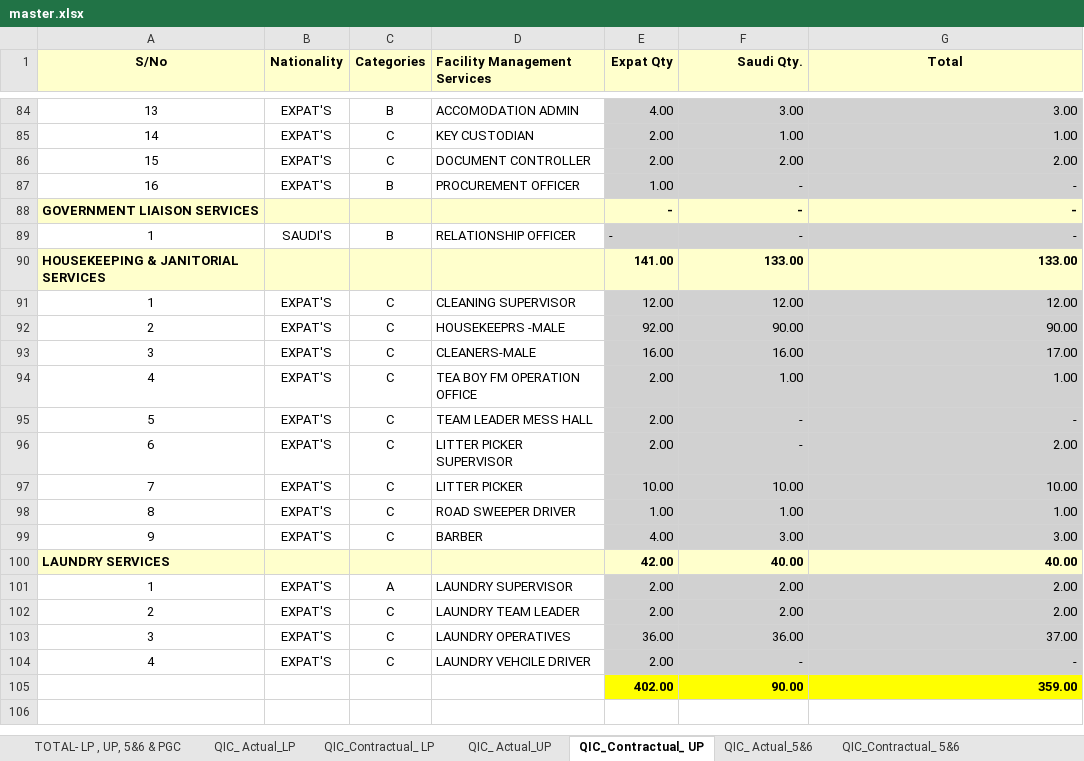
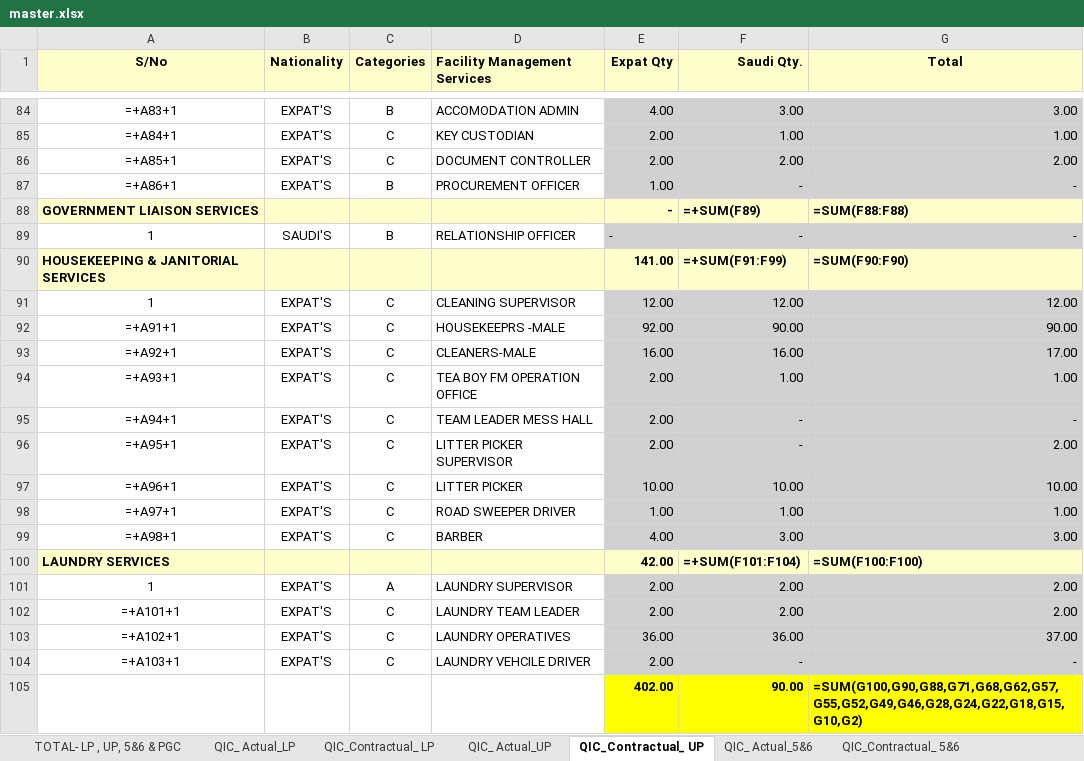
Before and after one commit to Shadab8081/Contractual-Vs-Actual, an Excel workbook: data/master.xlsx, sheet QIC_Contractual_ UP, drawn as a sheet; only a part is shown, gaps mark what is left out; values as stored, in another font and other column widths than the file's, no borders; formulas without a stored value are shown as written; conditional formats not drawn; the diff covers the shown part only; the diff names each change by its address in the sheet, - before the commit and + after, or states it on an @@ line.

```diff
--- a/data/master.xlsx (sheet QIC_Contractual_ UP)
+++ b/data/master.xlsx (sheet QIC_Contractual_ UP)
-A84 (S/No): 13
+A84 (S/No): =+A83+1
-A85 (S/No): 14
+A85 (S/No): =+A84+1
-A86 (S/No): 15
+A86 (S/No): =+A85+1
-A87 (S/No): 16
+A87 (S/No): =+A86+1
-F88 (Saudi Qty.): -
+F88 (Saudi Qty.): =+SUM(F89)
-G88 (Total): -
+G88 (Total): =SUM(F88:F88)
-F90 (Saudi Qty.): 133.00
+F90 (Saudi Qty.): =+SUM(F91:F99)
-G90 (Total): 133.00
+G90 (Total): =SUM(F90:F90)
-A92 (S/No): 2
+A92 (S/No): =+A91+1
-A93 (S/No): 3
+A93 (S/No): =+A92+1
-A94 (S/No): 4
+A94 (S/No): =+A93+1
-A95 (S/No): 5
+A95 (S/No): =+A94+1
-A96 (S/No): 6
+A96 (S/No): =+A95+1
-A97 (S/No): 7
+A97 (S/No): =+A96+1
-A98 (S/No): 8
+A98 (S/No): =+A97+1
-A99 (S/No): 9
+A99 (S/No): =+A98+1
-F100 (Saudi Qty.): 40.00
+F100 (Saudi Qty.): =+SUM(F101:F104)
-G100 (Total): 40.00
+G100 (Total): =SUM(F100:F100)
-A102 (S/No): 2
+A102 (S/No): =+A101+1
-A103 (S/No): 3
+A103 (S/No): =+A102+1
-A104 (S/No): 4
+A104 (S/No): =+A103+1
-G105 (Total): 359.00
+G105 (Total): =SUM(G100,G90,G88,G71,G68,G62,G57,G55,G52,G49,G46,G28,G24,G22,G18,G15,G10,G2)
```
Also changed, not shown: 81 edited cells elsewhere in this sheet, sheet TOTAL- LP , UP, 5&6 & PGC, sheet QIC_ Actual_LP, sheet QIC_ Actual_UP, sheet QIC_Contractual_ LP, sheet QIC_ Actual_5&6, sheet QIC_Contractual_ 5&6, charts or pictures.
